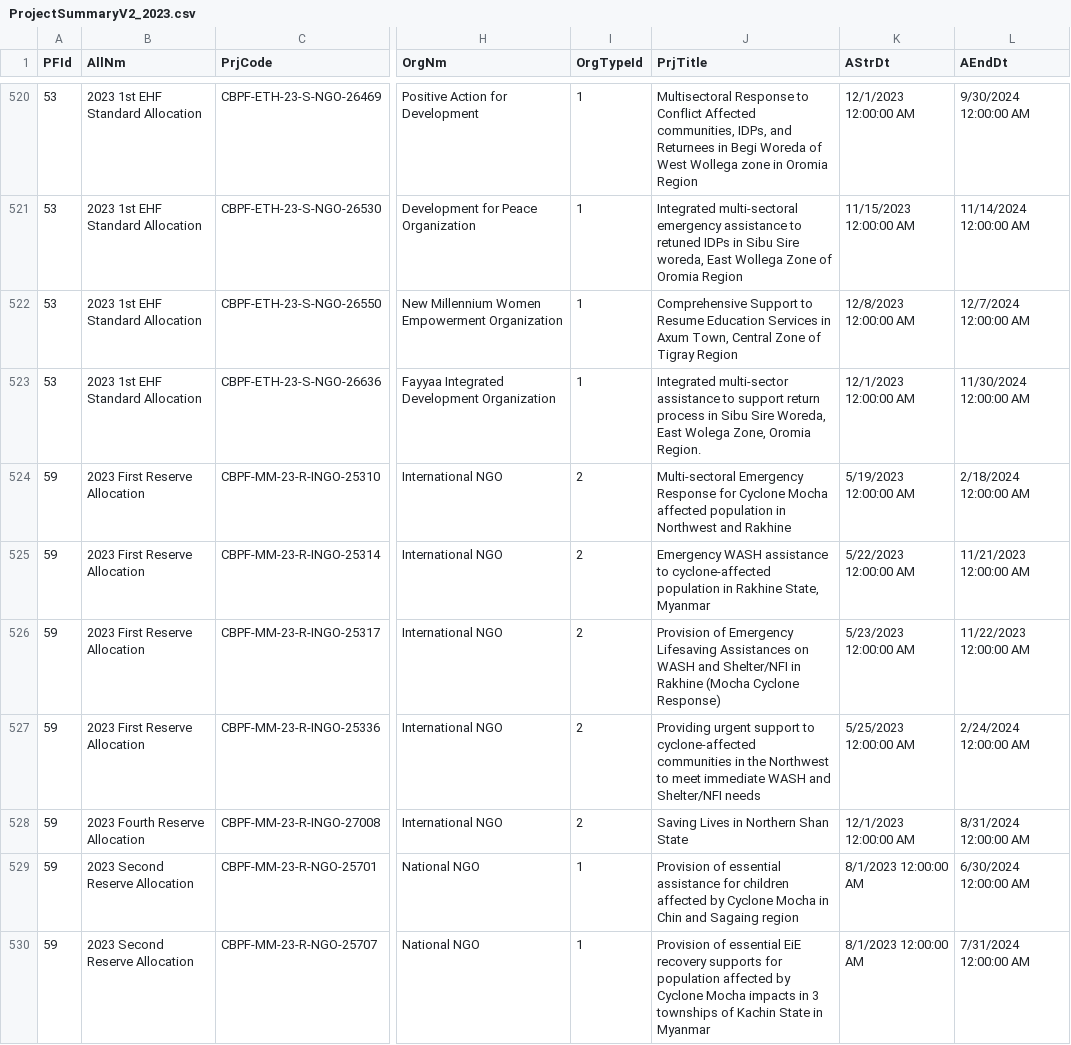
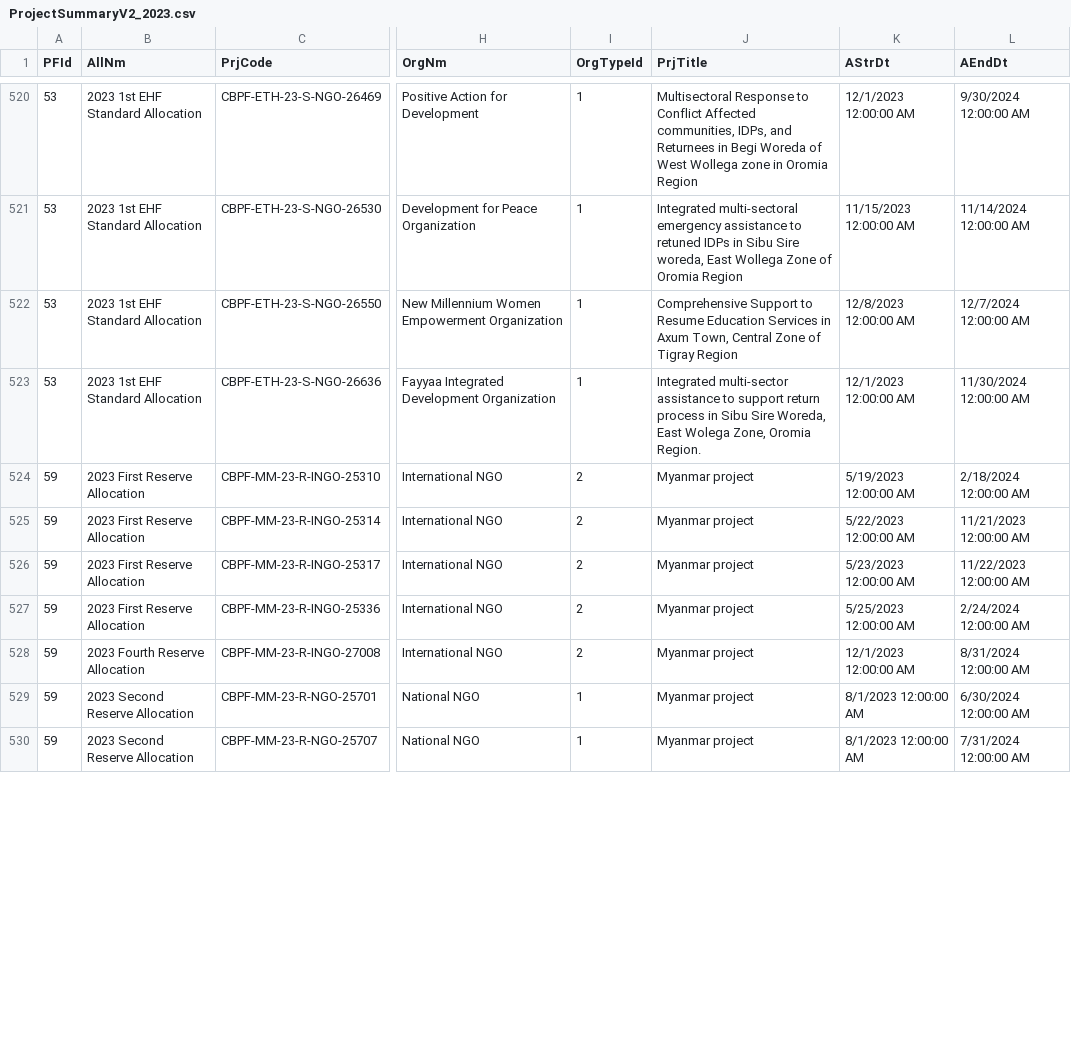
Before and after one commit to CBPFGMS/cbpfgms-data, a CSV file: utils/CBPF_allocations_overview_static/data/ProjectSummaryV2_2023.csv, drawn as a sheet; only a part is shown, gaps mark what is left out; the diff covers the shown part only; the diff names each change by its address in the sheet, - before the commit and + after, or states it on an @@ line.

```diff
--- a/utils/CBPF_allocations_overview_static/data/ProjectSummaryV2_2023.csv
+++ b/utils/CBPF_allocations_overview_static/data/ProjectSummaryV2_2023.csv
-J524 (PrjTitle): Multi-sectoral Emergency Response for Cyclone Mocha affected population in Northwest and Rakhine
+J524 (PrjTitle): Myanmar project
-J525 (PrjTitle): Emergency WASH assistance to cyclone-affected population in Rakhine State, Myanmar
+J525 (PrjTitle): Myanmar project
-J526 (PrjTitle): Provision of Emergency Lifesaving Assistances on WASH and Shelter/NFI in Rakhine (Mocha Cyclone Response)
+J526 (PrjTitle): Myanmar project
-J527 (PrjTitle): Providing urgent support to cyclone-affected communities in the Northwest to meet immediate WASH and Shelter/NFI needs
+J527 (PrjTitle): Myanmar project
-J528 (PrjTitle): Saving Lives in Northern Shan State
+J528 (PrjTitle): Myanmar project
-J529 (PrjTitle): Provision of essential assistance for children affected by Cyclone Mocha in Chin and Sagaing region
+J529 (PrjTitle): Myanmar project
-J530 (PrjTitle): Provision of essential EiE recovery supports for population affected by Cyclone Mocha impacts in 3 townships of Kachin State in Myanmar
+J530 (PrjTitle): Myanmar project
```
Also changed, not shown: 48 edited cells elsewhere in this file, utils/CBPF_allocations_overview_static/data/ProjectSummaryV2_2018.csv, utils/CBPF_allocations_overview_static/data/ProjectSummaryV2_2019.csv, 22 other files.
